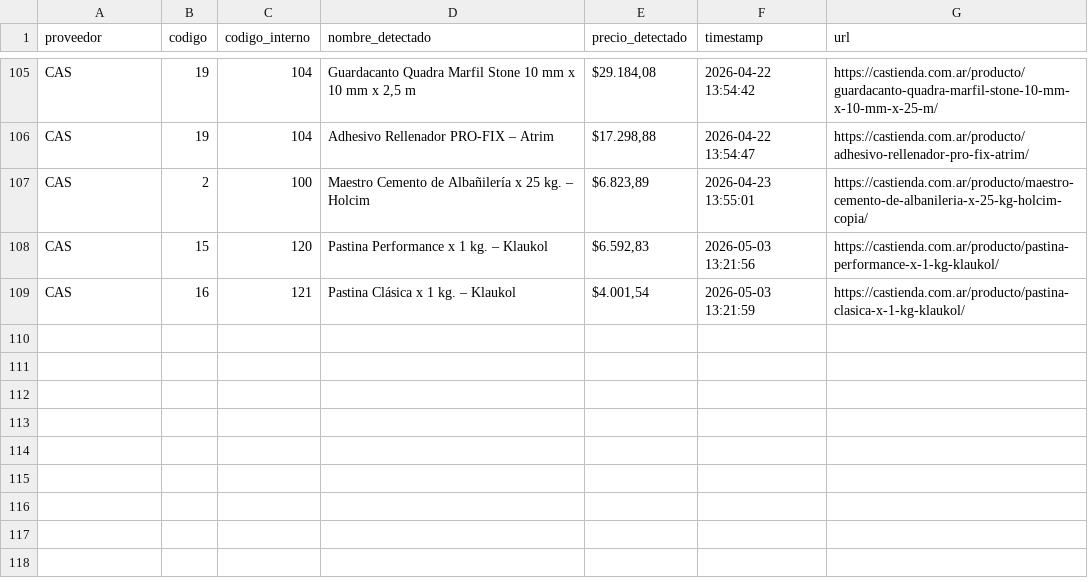
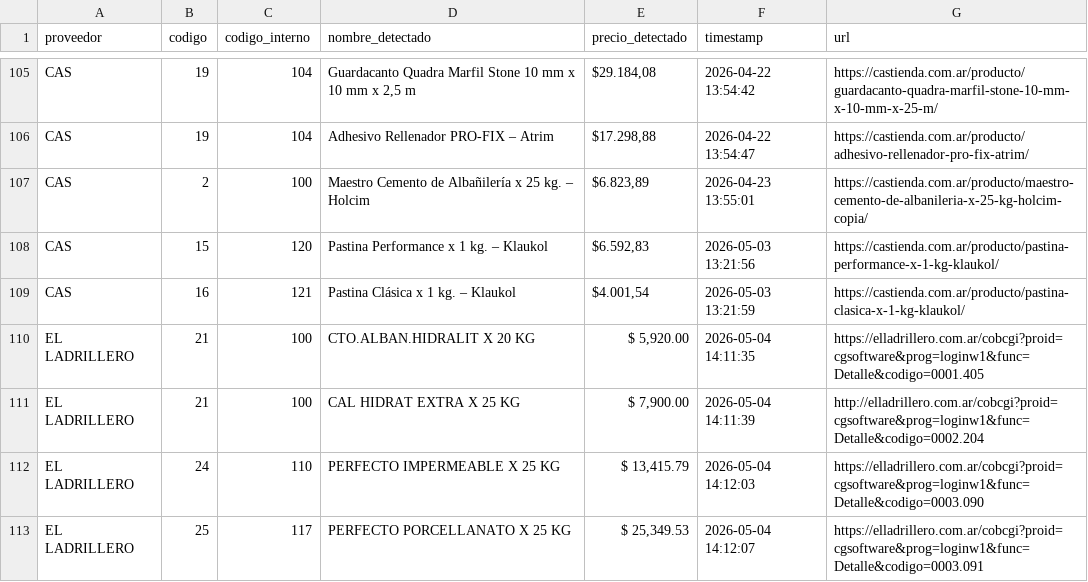
Before and after one commit to valentnluc/price_scrapper, a CSV file: precios_historicos.csv, drawn as a sheet; only a part is shown, gaps mark what is left out.

```diff
--- a/precios_historicos.csv
+++ b/precios_historicos.csv
@@ -109 +109,5 @@ CAS,15,120,Pastina Performance x 1 kg. – Klaukol,"$6.592,83",2026-05-03 13:21:
 CAS,16,121,Pastina Clásica x 1 kg. – Klaukol,"$4.001,54",2026-05-03 13:21:59,https://castienda.com.ar/producto/pastina-clasica-x-1-kg-klaukol/
+EL LADRILLERO,21,100,CTO.ALBAN.HIDRALIT X 20 KG,"$ 5,920.00",2026-05-04 14:11:35,https://elladrillero.com.ar/cobcgi?proid=cgsoftware&prog=loginw1&func=Detalle&codigo=0001.405
+EL LADRILLERO,21,100,CAL HIDRAT EXTRA X 25 KG,"$ 7,900.00",2026-05-04 14:11:39,http://elladrillero.com.ar/cobcgi?proid=cgsoftware&prog=loginw1&func=Detalle&codigo=0002.204
+EL LADRILLERO,24,110,PERFECTO IMPERMEABLE X 25 KG,"$ 13,415.79",2026-05-04 14:12:03,https://elladrillero.com.ar/cobcgi?proid=cgsoftware&prog=loginw1&func=Detalle&codigo=0003.090
+EL LADRILLERO,25,117,PERFECTO PORCELLANATO X 25 KG,"$ 25,349.53",2026-05-04 14:12:07,https://elladrillero.com.ar/cobcgi?proid=cgsoftware&prog=loginw1&func=Detalle&codigo=0003.091
```
Also changed, not shown: errores.csv, url_status.csv, 1 other file.
